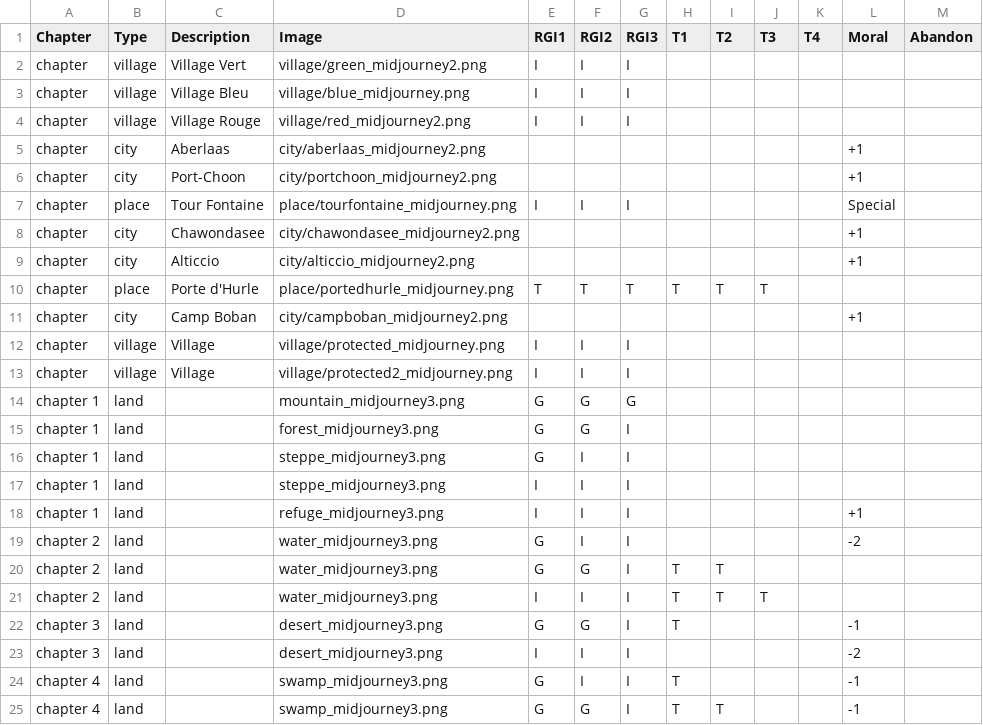
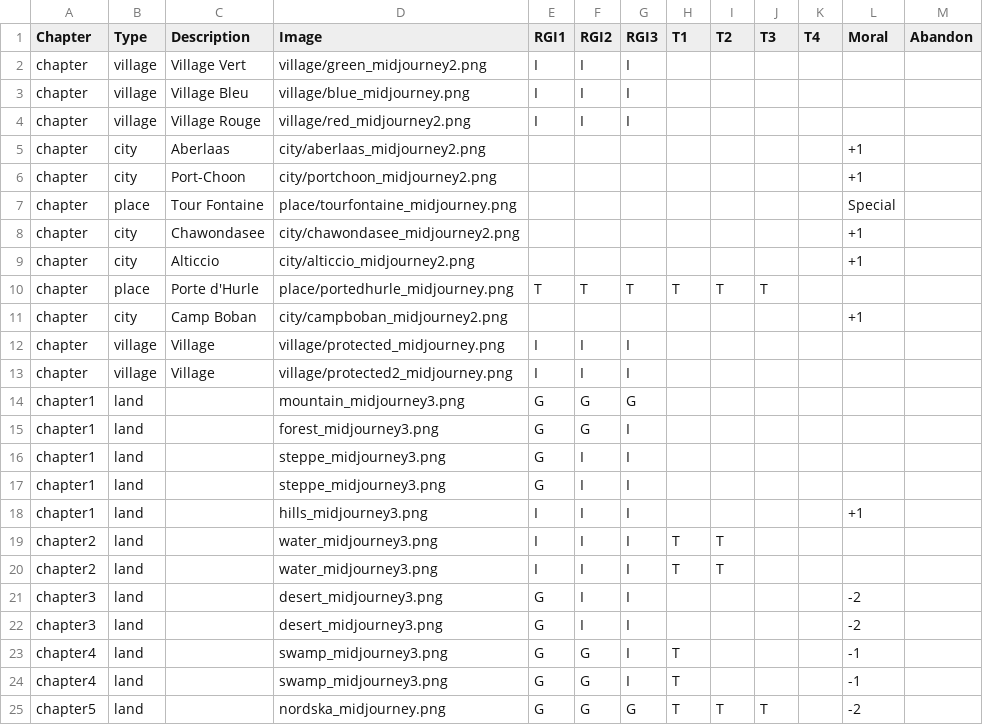
Before and after one commit to davidoliviersaban/windwalkers-cardgame, a CSV file: src/resources/land_cards.csv, drawn as a sheet.

```diff
--- a/src/resources/land_cards.csv
+++ b/src/resources/land_cards.csv
@@ -6,3 +6,3 @@ chapter,city,Aberlaas,city/aberlaas_midjourney2.png,,,,,,,,+1,
 chapter,city,Port-Choon,city/portchoon_midjourney2.png,,,,,,,,+1,
-chapter,place,Tour Fontaine,place/tourfontaine_midjourney.png,I,I,I,,,,,Special,
+chapter,place,Tour Fontaine,place/tourfontaine_midjourney.png,,,,,,,,Special,
 chapter,city,Chawondasee,city/chawondasee_midjourney2.png,,,,,,,,+1,
@@ -13,13 +13,13 @@ chapter,village,Village,village/protected_midjourney.png,I,I,I,,,,,,
 chapter,village,Village,village/protected2_midjourney.png,I,I,I,,,,,,
-chapter 1,land,,mountain_midjourney3.png,G,G,G,,,,,,
-chapter 1,land,,forest_midjourney3.png,G,G,I,,,,,,
-chapter 1,land,,steppe_midjourney3.png,G,I,I,,,,,,
-chapter 1,land,,steppe_midjourney3.png,I,I,I,,,,,,
-chapter 1,land,,refuge_midjourney3.png,I,I,I,,,,,+1,
-chapter 2,land,,water_midjourney3.png,G,I,I,,,,,-2,
-chapter 2,land,,water_midjourney3.png,G,G,I,T,T,,,,
-chapter 2,land,,water_midjourney3.png,I,I,I,T,T,T,,,
-chapter 3,land,,desert_midjourney3.png,G,G,I,T,,,,-1,
-chapter 3,land,,desert_midjourney3.png,I,I,I,,,,,-2,
-chapter 4,land,,swamp_midjourney3.png,G,I,I,T,,,,-1,
-chapter 4,land,,swamp_midjourney3.png,G,G,I,T,T,,,-1,
+chapter1,land,,mountain_midjourney3.png,G,G,G,,,,,,
+chapter1,land,,forest_midjourney3.png,G,G,I,,,,,,
+chapter1,land,,steppe_midjourney3.png,G,I,I,,,,,,
+chapter1,land,,steppe_midjourney3.png,G,I,I,,,,,,
+chapter1,land,,hills_midjourney3.png,I,I,I,,,,,+1,
+chapter2,land,,water_midjourney3.png,I,I,I,T,T,,,,
+chapter2,land,,water_midjourney3.png,I,I,I,T,T,,,,
+chapter3,land,,desert_midjourney3.png,G,I,I,,,,,-2,
+chapter3,land,,desert_midjourney3.png,G,I,I,,,,,-2,
+chapter4,land,,swamp_midjourney3.png,G,G,I,T,,,,-1,
+chapter4,land,,swamp_midjourney3.png,G,G,I,T,,,,-1,
+chapter5,land,,nordska_midjourney.png,G,G,G,T,T,T,,-2,
```
Also changed, not shown: 30 other files.
